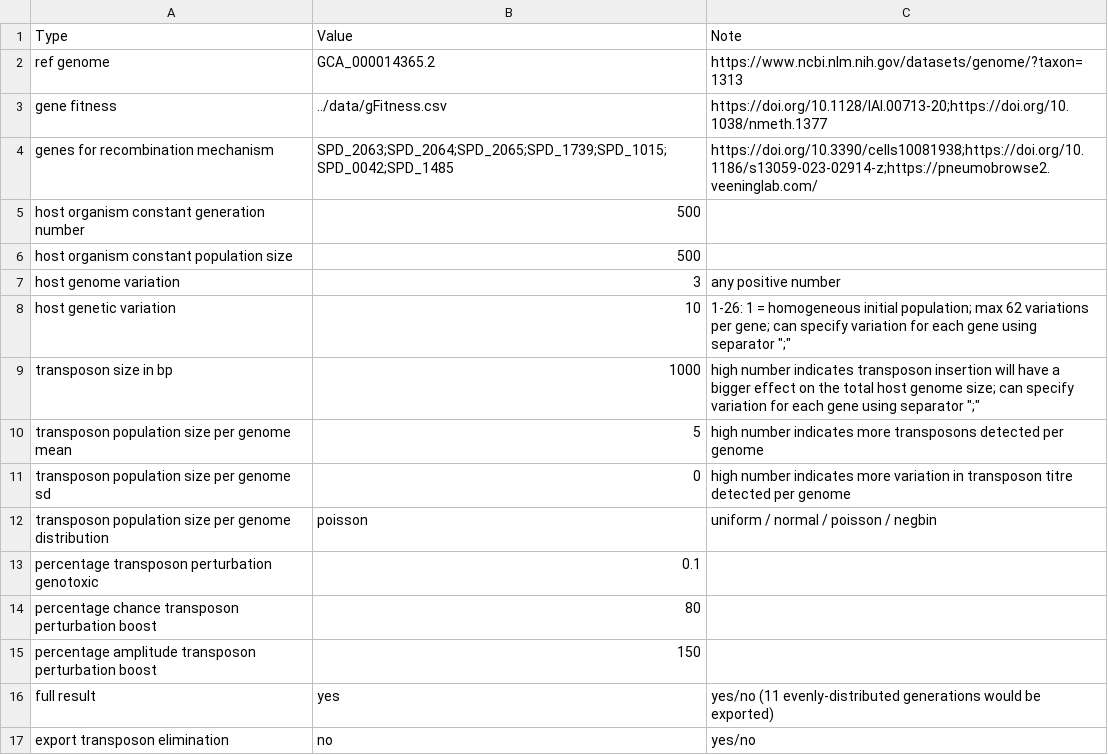
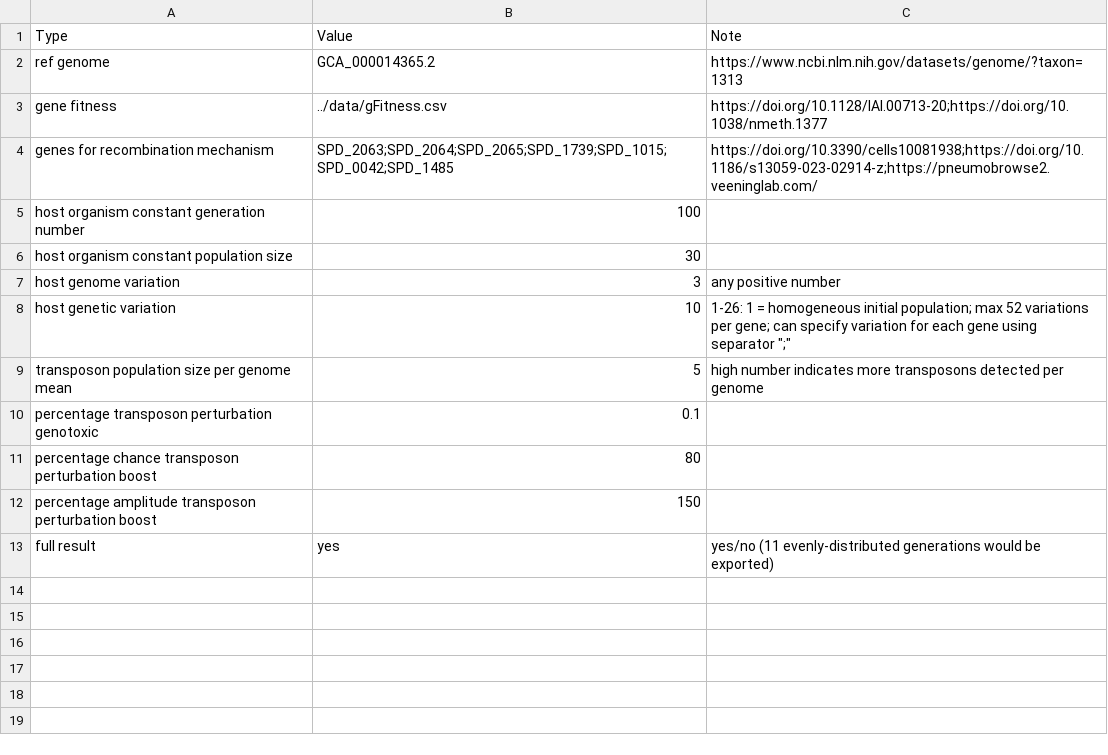
Before and after one commit to nickjcroucher/transposonDynamics, a CSV file: raw/input.csv, drawn as a sheet.

```diff
--- a/raw/input.csv
+++ b/raw/input.csv
@@ -4,10 +4,7 @@ gene fitness,../data/gFitness.csv,https://doi.org/10.1128/IAI.00713-20;https://d
 genes for recombination mechanism,SPD_2063;SPD_2064;SPD_2065;SPD_1739;SPD_1015;SPD_0042;SPD_1485,https://doi.org/10.3390/cells10081938;https://doi.org/10.1186/s13059-023-02914-z;https://pneumobrowse2.veeninglab.com/
-host organism constant generation number,500,
-host organism constant population size,500,
+host organism constant generation number,100,
+host organism constant population size,30,
 host genome variation,3,any positive number
-host genetic variation,10,"1-26: 1 = homogeneous initial population; max 62 variations per gene; can specify variation for each gene using separator "";"""
-transposon size in bp,1000,"high number indicates transposon insertion will have a bigger effect on the total host genome size; can specify variation for each gene using separator "";"""
+host genetic variation,10,"1-26: 1 = homogeneous initial population; max 52 variations per gene; can specify variation for each gene using separator "";"""
 transposon population size per genome mean,5,high number indicates more transposons detected per genome
-transposon population size per genome sd,0,high number indicates more variation in transposon titre detected per genome
-transposon population size per genome distribution,poisson,uniform / normal / poisson / negbin
 percentage transposon perturbation genotoxic,0.1,
@@ -16,2 +13 @@ percentage amplitude transposon perturbation boost,150,
 full result,yes,yes/no (11 evenly-distributed generations would be exported)
-export transposon elimination,no,yes/no
```
Also changed, not shown: raw/template-tpn.csv, 19 other files.
